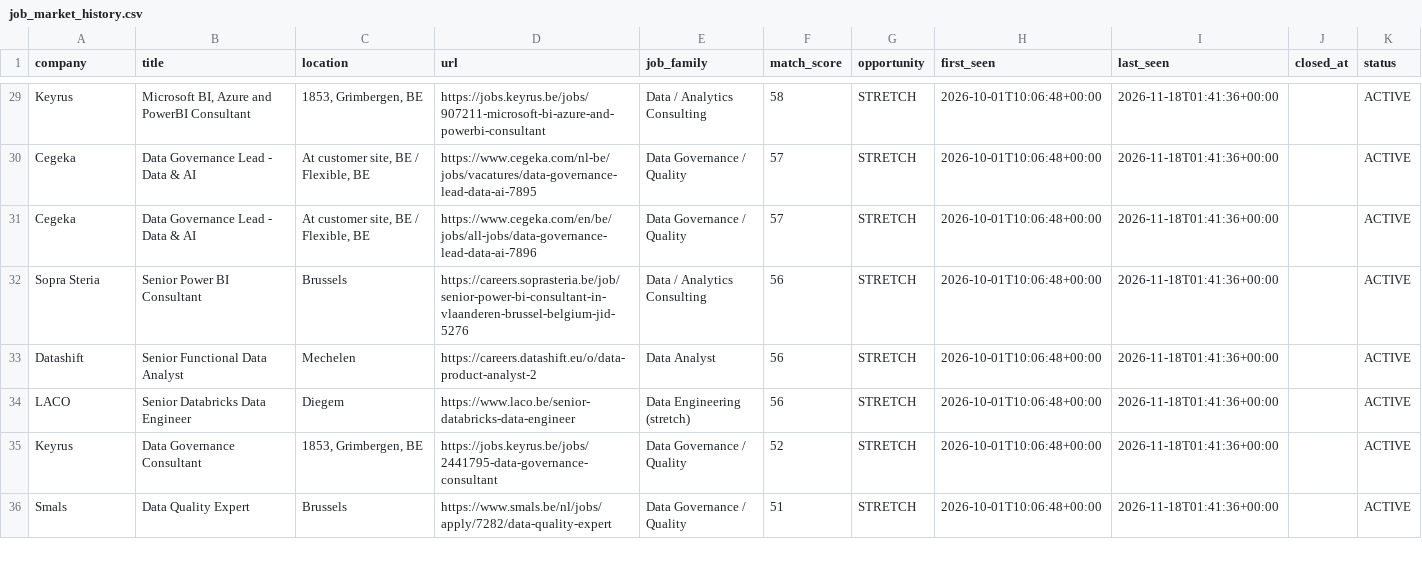
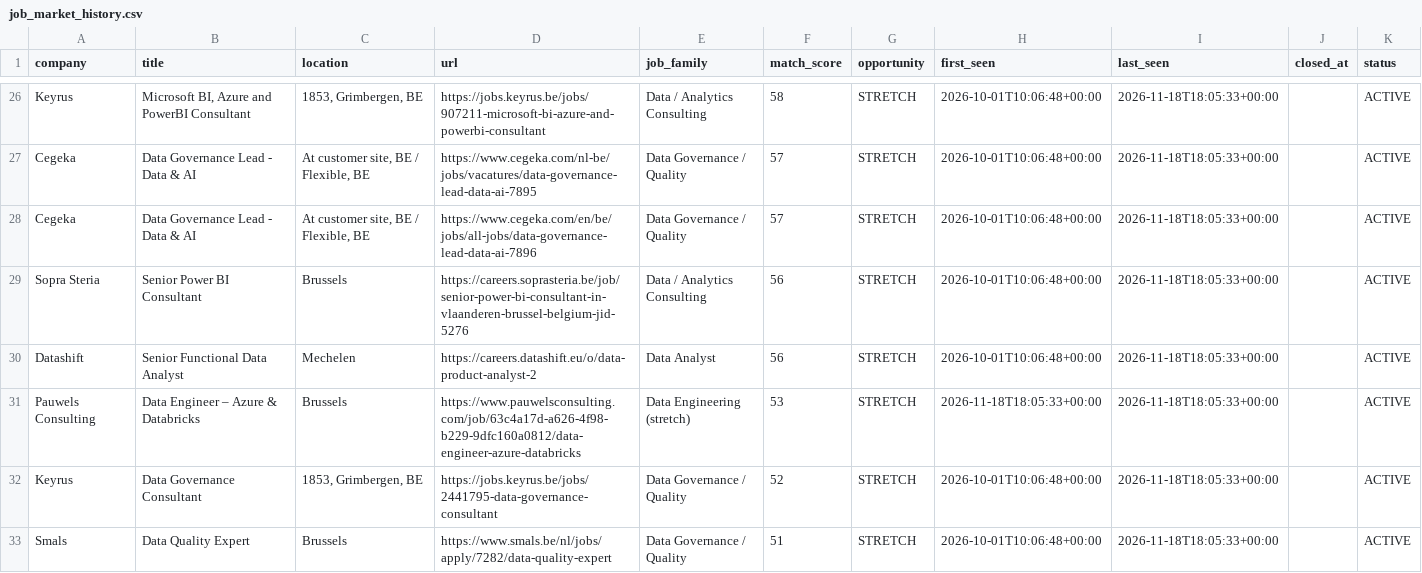
Before and after one commit to Hamza-Toulni/jobscraper, a CSV file: V6.1/job_market_history.csv, drawn as a sheet; only a part is shown, gaps mark what is left out; addresses are those after the commit; the diff covers the shown part only; the diff names each change by its address in the sheet, - before the commit and + after, or states it on an @@ line.

```diff
--- a/V6.1/job_market_history.csv
+++ b/V6.1/job_market_history.csv
-I26:I33 (last_seen): 2026-11-18T01:41:36+00:00
+I26:I33 (last_seen): 2026-11-18T18:05:33+00:00
-A31 (company): LACO
+A31 (company): Pauwels Consulting
-B31 (title): Senior Databricks Data Engineer
+B31 (title): Data Engineer – Azure & Databricks
-C31 (location): Diegem
+C31 (location): Brussels
-D31 (url): https://www.laco.be/senior-databricks-data-engineer
+D31 (url): https://www.pauwelsconsulting.com/job/63c4a17d-a626-4f98-b229-9dfc160a0812/data-engineer-azure-databricks
-F31 (match_score): 56
+F31 (match_score): 53
-H31 (first_seen): 2026-10-01T10:06:48+00:00
+H31 (first_seen): 2026-11-18T18:05:33+00:00
```
Also changed, not shown: 4 added rows, 3 removed rows and 32 edited cells elsewhere in this file, 2 other files.
